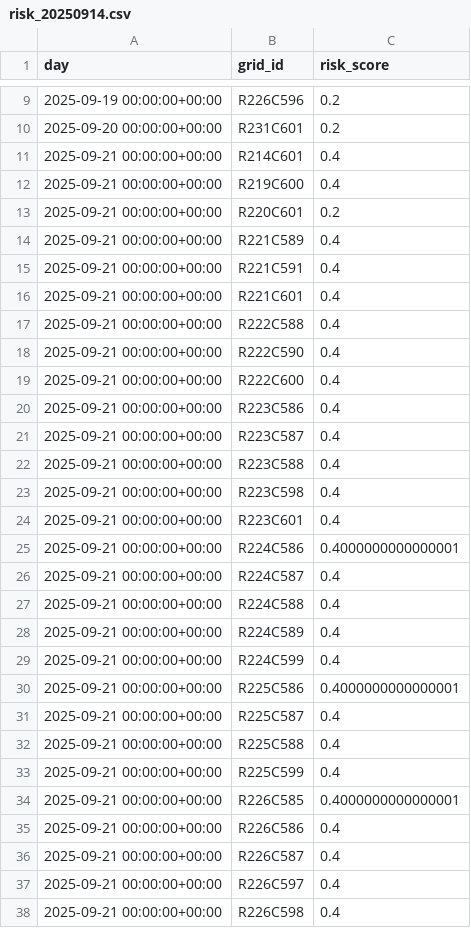
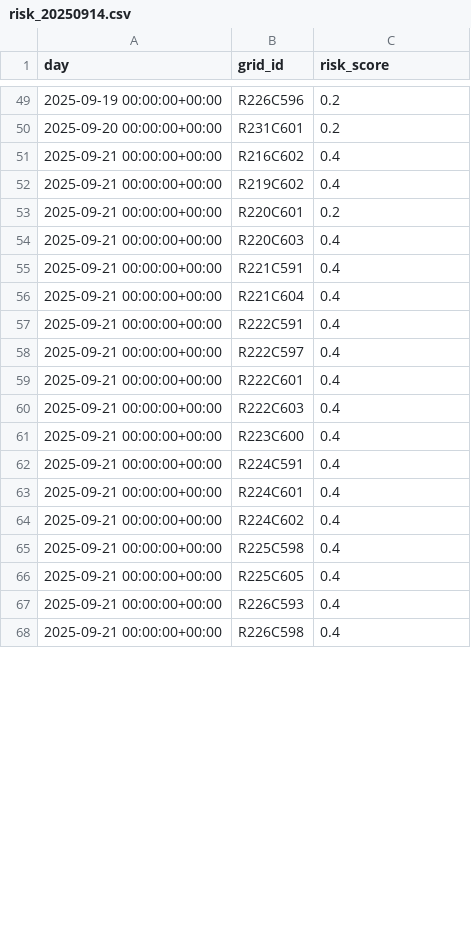
Before and after one commit to JakeMazz-Code/PIPLab3, a CSV file: data/history/daily_grid_risk/risk_20250914.csv, drawn as a sheet; only a part is shown, gaps mark what is left out; the diff covers the shown part only.

```diff
--- a/data/history/daily_grid_risk/risk_20250914.csv
+++ b/data/history/daily_grid_risk/risk_20250914.csv
@@ -10,29 +50,19 @@ day,grid_id,risk_score
 2025-09-20 00:00:00+00:00,R231C601,0.2
-2025-09-21 00:00:00+00:00,R214C601,0.4
-2025-09-21 00:00:00+00:00,R219C600,0.4
+2025-09-21 00:00:00+00:00,R216C602,0.4
+2025-09-21 00:00:00+00:00,R219C602,0.4
 2025-09-21 00:00:00+00:00,R220C601,0.2
-2025-09-21 00:00:00+00:00,R221C589,0.4
+2025-09-21 00:00:00+00:00,R220C603,0.4
 2025-09-21 00:00:00+00:00,R221C591,0.4
-2025-09-21 00:00:00+00:00,R221C601,0.4
-2025-09-21 00:00:00+00:00,R222C588,0.4
-2025-09-21 00:00:00+00:00,R222C590,0.4
-2025-09-21 00:00:00+00:00,R222C600,0.4
-2025-09-21 00:00:00+00:00,R223C586,0.4
-2025-09-21 00:00:00+00:00,R223C587,0.4
-2025-09-21 00:00:00+00:00,R223C588,0.4
-2025-09-21 00:00:00+00:00,R223C598,0.4
-2025-09-21 00:00:00+00:00,R223C601,0.4
-2025-09-21 00:00:00+00:00,R224C586,0.4000000000000001
-2025-09-21 00:00:00+00:00,R224C587,0.4
-2025-09-21 00:00:00+00:00,R224C588,0.4
-2025-09-21 00:00:00+00:00,R224C589,0.4
-2025-09-21 00:00:00+00:00,R224C599,0.4
-2025-09-21 00:00:00+00:00,R225C586,0.4000000000000001
-2025-09-21 00:00:00+00:00,R225C587,0.4
-2025-09-21 00:00:00+00:00,R225C588,0.4
-2025-09-21 00:00:00+00:00,R225C599,0.4
-2025-09-21 00:00:00+00:00,R226C585,0.4000000000000001
-2025-09-21 00:00:00+00:00,R226C586,0.4
-2025-09-21 00:00:00+00:00,R226C587,0.4
-2025-09-21 00:00:00+00:00,R226C597,0.4
+2025-09-21 00:00:00+00:00,R221C604,0.4
+2025-09-21 00:00:00+00:00,R222C591,0.4
+2025-09-21 00:00:00+00:00,R222C597,0.4
+2025-09-21 00:00:00+00:00,R222C601,0.4
+2025-09-21 00:00:00+00:00,R222C603,0.4
+2025-09-21 00:00:00+00:00,R223C600,0.4
+2025-09-21 00:00:00+00:00,R224C591,0.4
+2025-09-21 00:00:00+00:00,R224C601,0.4
+2025-09-21 00:00:00+00:00,R224C602,0.4
+2025-09-21 00:00:00+00:00,R225C598,0.4
+2025-09-21 00:00:00+00:00,R225C605,0.4
+2025-09-21 00:00:00+00:00,R226C593,0.4
 2025-09-21 00:00:00+00:00,R226C598,0.4
```
Also changed, not shown: 45 added rows, 1 removed row and 12 edited cells elsewhere in this file, data/history/daily_grid_risk/risk_20250915.csv, data/history/daily_grid_risk/risk_20250917.csv, 36 other files.
